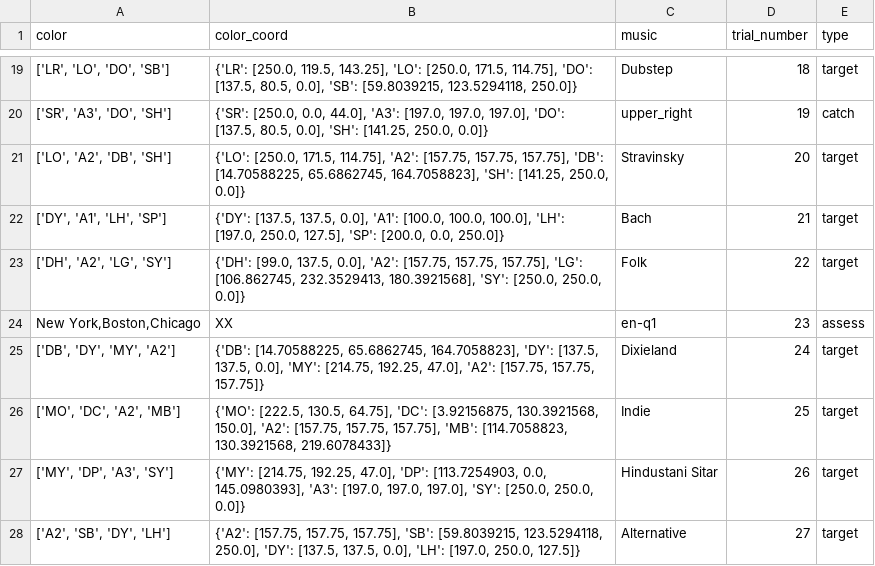
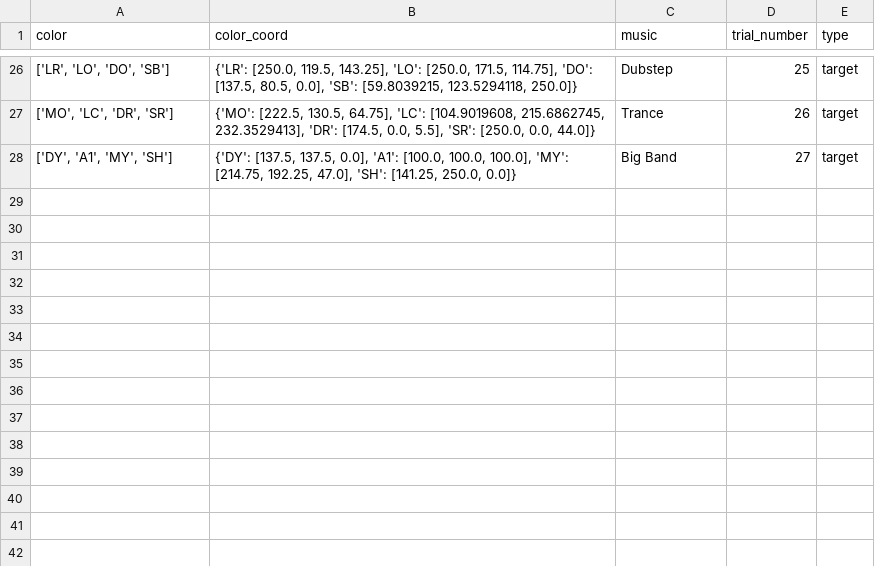
Before and after one commit to cksteven/task_hosting_jsPsych, a CSV file: tasks/colormusic/prod/trials/kesong.csv, drawn as a sheet; only a part is shown, gaps mark what is left out; the diff covers the shown part only.

```diff
--- a/tasks/colormusic/prod/trials/kesong.csv
+++ b/tasks/colormusic/prod/trials/kesong.csv
@@ -19,10 +26,3 @@ color,color_coord,music,trial_number,type
-"['LR', 'LO', 'DO', 'SB']","{'LR': [250.0, 119.5, 143.25], 'LO': [250.0, 171.5, 114.75], 'DO': [137.5, 80.5, 0.0], 'SB': [59.8039215, 123.5294118, 250.0]}",Dubstep,18,target
-"['SR', 'A3', 'DO', 'SH']","{'SR': [250.0, 0.0, 44.0], 'A3': [197.0, 197.0, 197.0], 'DO': [137.5, 80.5, 0.0], 'SH': [141.25, 250.0, 0.0]}",upper_right,19,catch
-"['LO', 'A2', 'DB', 'SH']","{'LO': [250.0, 171.5, 114.75], 'A2': [157.75, 157.75, 157.75], 'DB': [14.70588225, 65.6862745, 164.7058823], 'SH': [141.25, 250.0, 0.0]}",Stravinsky,20,target
-"['DY', 'A1', 'LH', 'SP']","{'DY': [137.5, 137.5, 0.0], 'A1': [100.0, 100.0, 100.0], 'LH': [197.0, 250.0, 127.5], 'SP': [200.0, 0.0, 250.0]}",Bach,21,target
-"['DH', 'A2', 'LG', 'SY']","{'DH': [99.0, 137.5, 0.0], 'A2': [157.75, 157.75, 157.75], 'LG': [106.862745, 232.3529413, 180.3921568], 'SY': [250.0, 250.0, 0.0]}",Folk,22,target
-"New York,Boston,Chicago",XX,en-q1,23,assess
-"['DB', 'DY', 'MY', 'A2']","{'DB': [14.70588225, 65.6862745, 164.7058823], 'DY': [137.5, 137.5, 0.0], 'MY': [214.75, 192.25, 47.0], 'A2': [157.75, 157.75, 157.75]}",Dixieland,24,target
-"['MO', 'DC', 'A2', 'MB']","{'MO': [222.5, 130.5, 64.75], 'DC': [3.92156875, 130.3921568, 150.0], 'A2': [157.75, 157.75, 157.75], 'MB': [114.7058823, 130.3921568, 219.6078433]}",Indie,25,target
-"['MY', 'DP', 'A3', 'SY']","{'MY': [214.75, 192.25, 47.0], 'DP': [113.7254903, 0.0, 145.0980393], 'A3': [197.0, 197.0, 197.0], 'SY': [250.0, 250.0, 0.0]}",Hindustani Sitar,26,target
-"['A2', 'SB', 'DY', 'LH']","{'A2': [157.75, 157.75, 157.75], 'SB': [59.8039215, 123.5294118, 250.0], 'DY': [137.5, 137.5, 0.0], 'LH': [197.0, 250.0, 127.5]}",Alternative,27,target
+"['LR', 'LO', 'DO', 'SB']","{'LR': [250.0, 119.5, 143.25], 'LO': [250.0, 171.5, 114.75], 'DO': [137.5, 80.5, 0.0], 'SB': [59.8039215, 123.5294118, 250.0]}",Dubstep,25,target
+"['MO', 'LC', 'DR', 'SR']","{'MO': [222.5, 130.5, 64.75], 'LC': [104.9019608, 215.6862745, 232.3529413], 'DR': [174.5, 0.0, 5.5], 'SR': [250.0, 0.0, 44.0]}",Trance,26,target
+"['DY', 'A1', 'MY', 'SH']","{'DY': [137.5, 137.5, 0.0], 'A1': [100.0, 100.0, 100.0], 'MY': [214.75, 192.25, 47.0], 'SH': [141.25, 250.0, 0.0]}",Big Band,27,target
```
Also changed, not shown: 17 added rows, 10 removed rows and 7 edited cells elsewhere in this file, tasks/colormusic/prod/data1/kesong.csv, tasks/colormusic/prod/trial_list_counts.csv, 6 other files.
